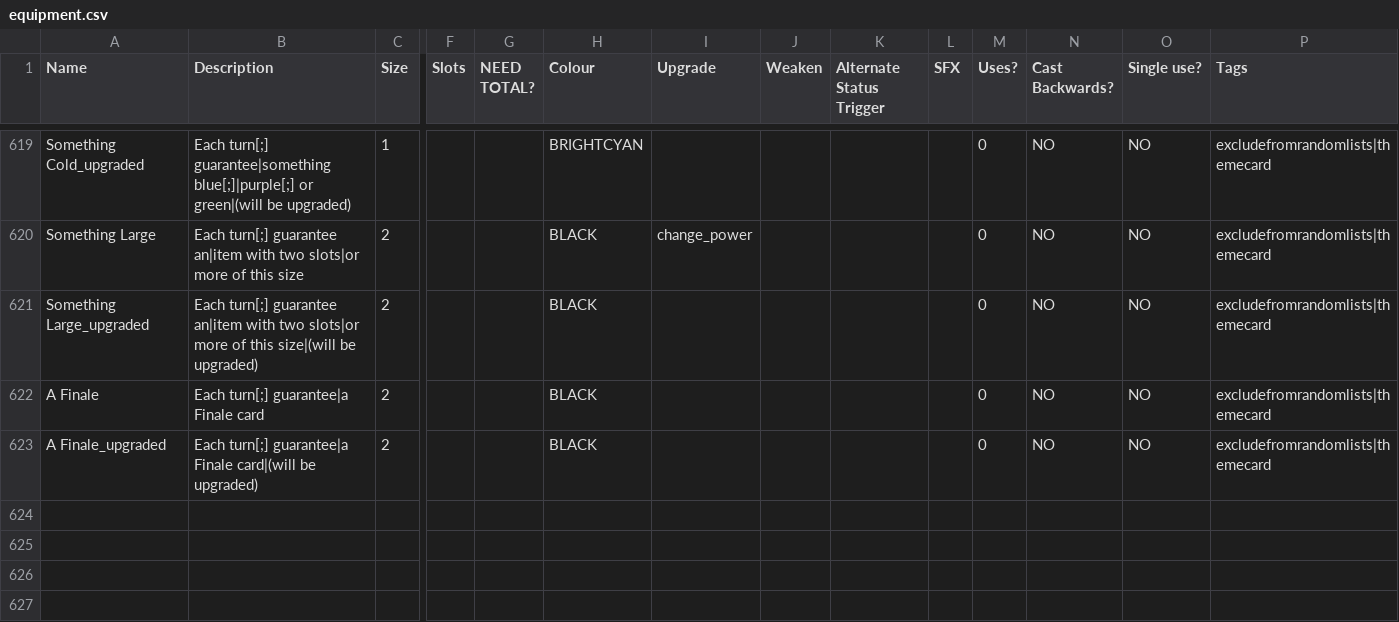
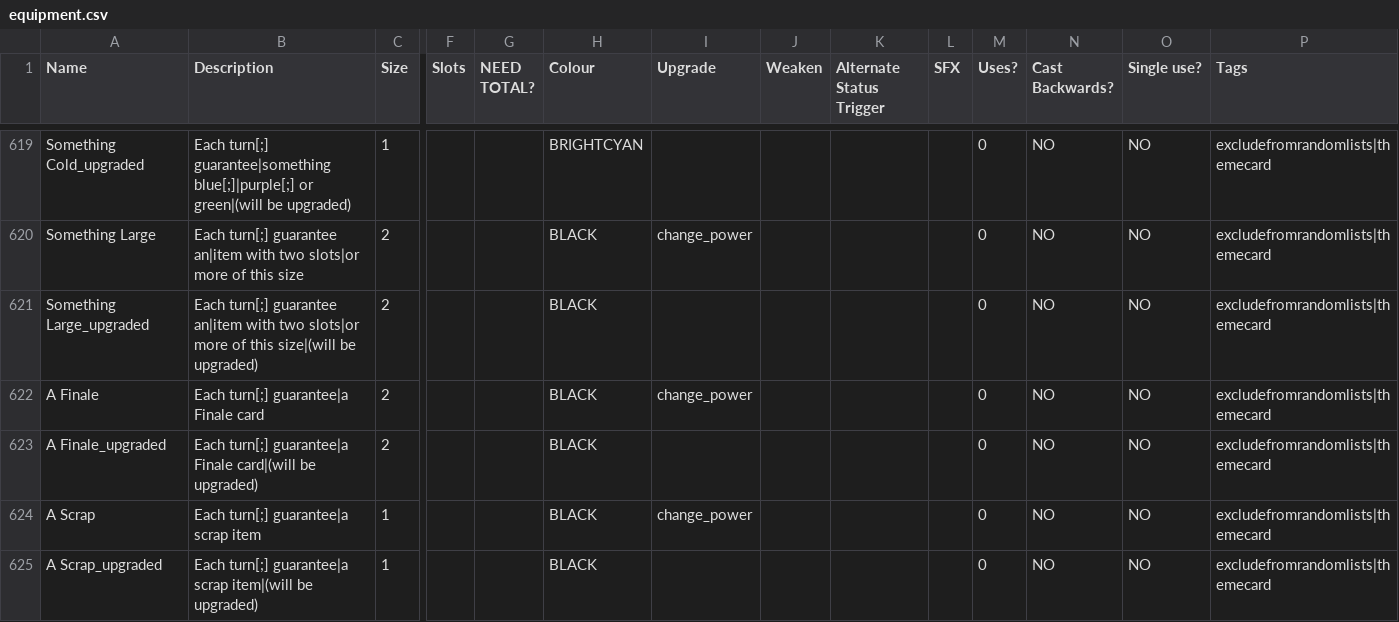
Before and after one commit to ncrecc/christmasspecial, a CSV file: _append/data/text/equipment.csv, drawn as a sheet; only a part is shown, gaps mark what is left out; rows hold the shown columns only; the diff names each change by its address in the sheet, - before the commit and + after, or states it on an @@ line.

```diff
--- a/_append/data/text/equipment.csv
+++ b/_append/data/text/equipment.csv
-I622 (Upgrade): (empty)
+I622 (Upgrade): change_power
+row 624: A Scrap | Each turn[;] guarantee|a scrap item | 1 |  |  | BLACK | change_power |  |  |  | 0 | NO | NO | excludefromrandomlists|themecard
+row 625: A Scrap_upgraded | Each turn[;] guarantee|a scrap item|(will be upgraded) | 1 |  |  | BLACK |  |  |  |  | 0 | NO | NO | excludefromrandomlists|themecard
```
Also changed, not shown: data/text/equipment.csv, 8 other files.
